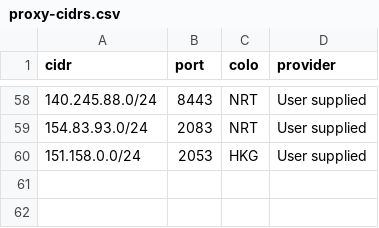
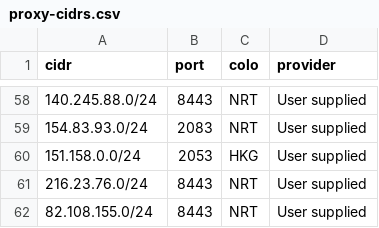
Before and after one commit to hbsx/hbsx-cf-optimizer-armbian, a CSV file: linux/proxy-cidrs.csv, drawn as a sheet; only a part is shown, gaps mark what is left out; the diff names each change by its address in the sheet, - before the commit and + after, or states it on an @@ line.

```diff
--- a/linux/proxy-cidrs.csv
+++ b/linux/proxy-cidrs.csv
+row 61: 216.23.76.0/24 | 8443 | NRT | User supplied
+row 62: 82.108.155.0/24 | 8443 | NRT | User supplied
```
Also changed, not shown: linux/proxy-candidates.csv, linux/proxy-public-candidates.csv, 1 other file.
